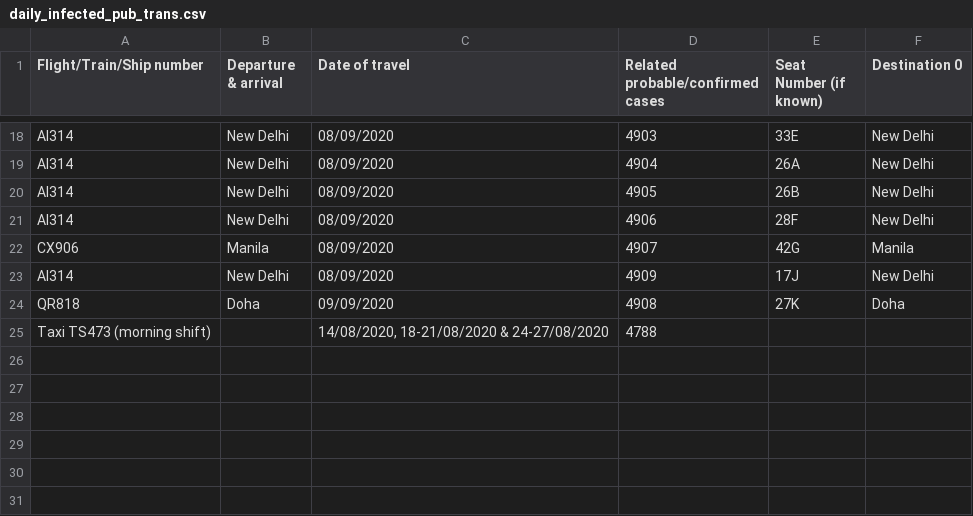
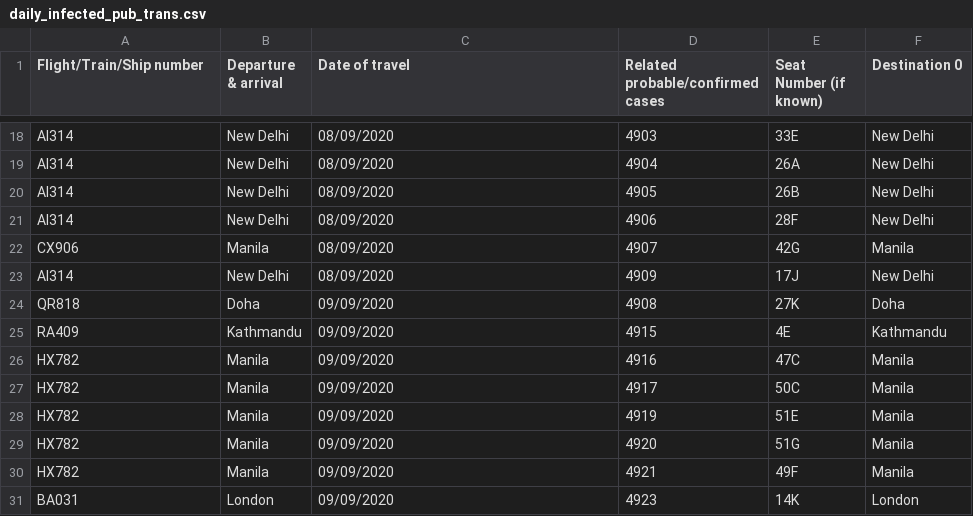
Before and after one commit to jerrypai0809/COVID_19, a CSV file: data/daily_infected_pub_trans.csv, drawn as a sheet; only a part is shown, gaps mark what is left out.

```diff
--- a/data/daily_infected_pub_trans.csv
+++ b/data/daily_infected_pub_trans.csv
@@ -24,2 +24,8 @@ AI314,New Delhi,08/09/2020,4909,17J,New Delhi
 QR818,Doha,09/09/2020,4908,27K,Doha
-Taxi TS473 (morning shift),,"14/08/2020, 18-21/08/2020 & 24-27/08/2020",4788,,
+RA409,Kathmandu,09/09/2020,4915,4E,Kathmandu
+HX782,Manila,09/09/2020,4916,47C,Manila
+HX782,Manila,09/09/2020,4917,50C,Manila
+HX782,Manila,09/09/2020,4919,51E,Manila
+HX782,Manila,09/09/2020,4920,51G,Manila
+HX782,Manila,09/09/2020,4921,49F,Manila
+BA031,London,09/09/2020,4923,14K,London
```
Also changed, not shown: data/daily_cn_cases.csv, data/daily_hk_building.csv.
